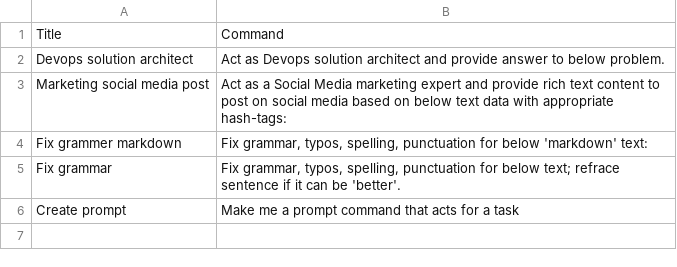
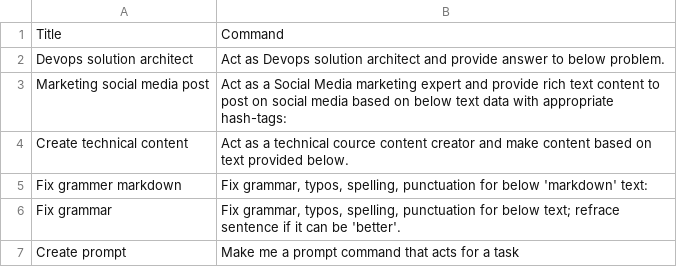
Before and after one commit to kk-rishang/gpt-prompts, a CSV file: demo.csv, drawn as a sheet.

Commit message:
test

```diff
--- a/demo.csv
+++ b/demo.csv
@@ -3,2 +3,3 @@ Devops solution architect,Act as Devops solution architect and provide answer to
 Marketing social media post,Act as a Social Media marketing expert and provide rich text content to post on social media based on below text data with appropriate hash-tags:
+Create technical content,Act as a technical cource content creator and make content based on text provided below.
 Fix grammer markdown,"Fix grammar, typos, spelling, punctuation for below 'markdown' text:"
```
